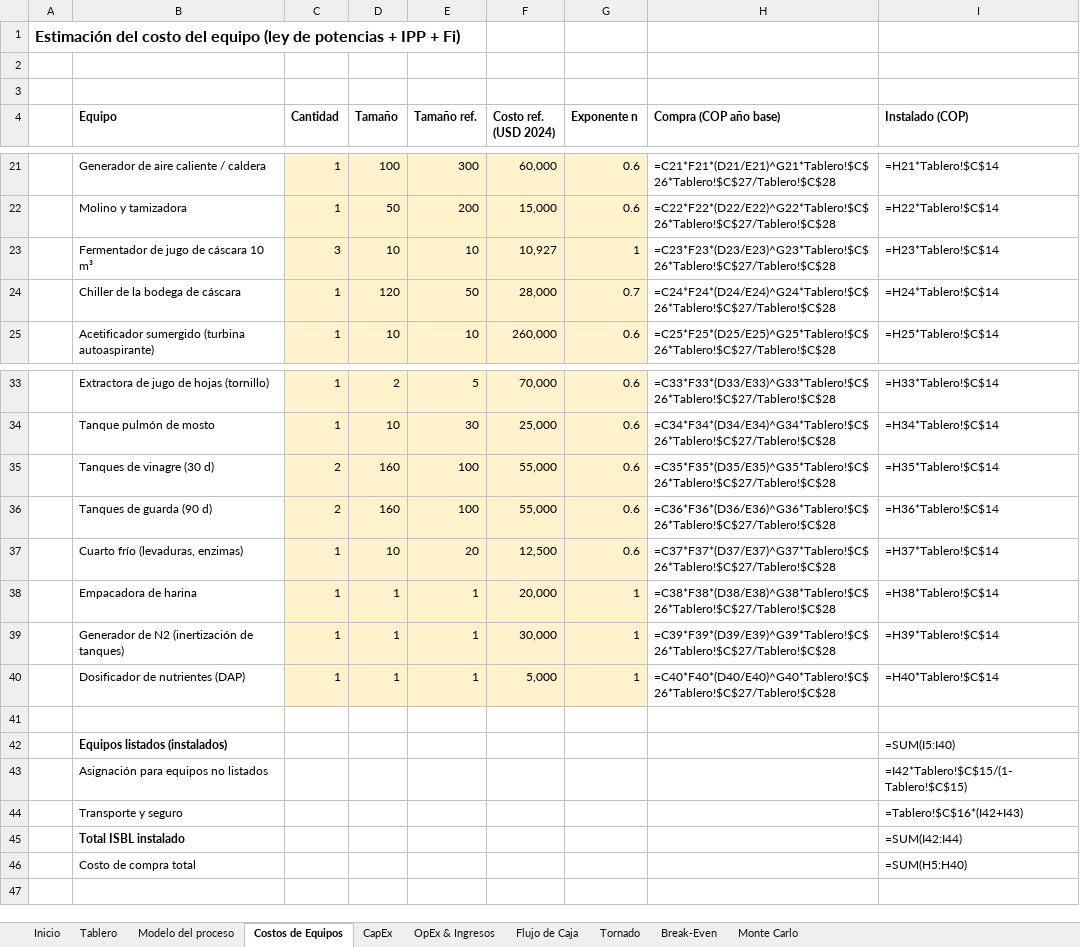
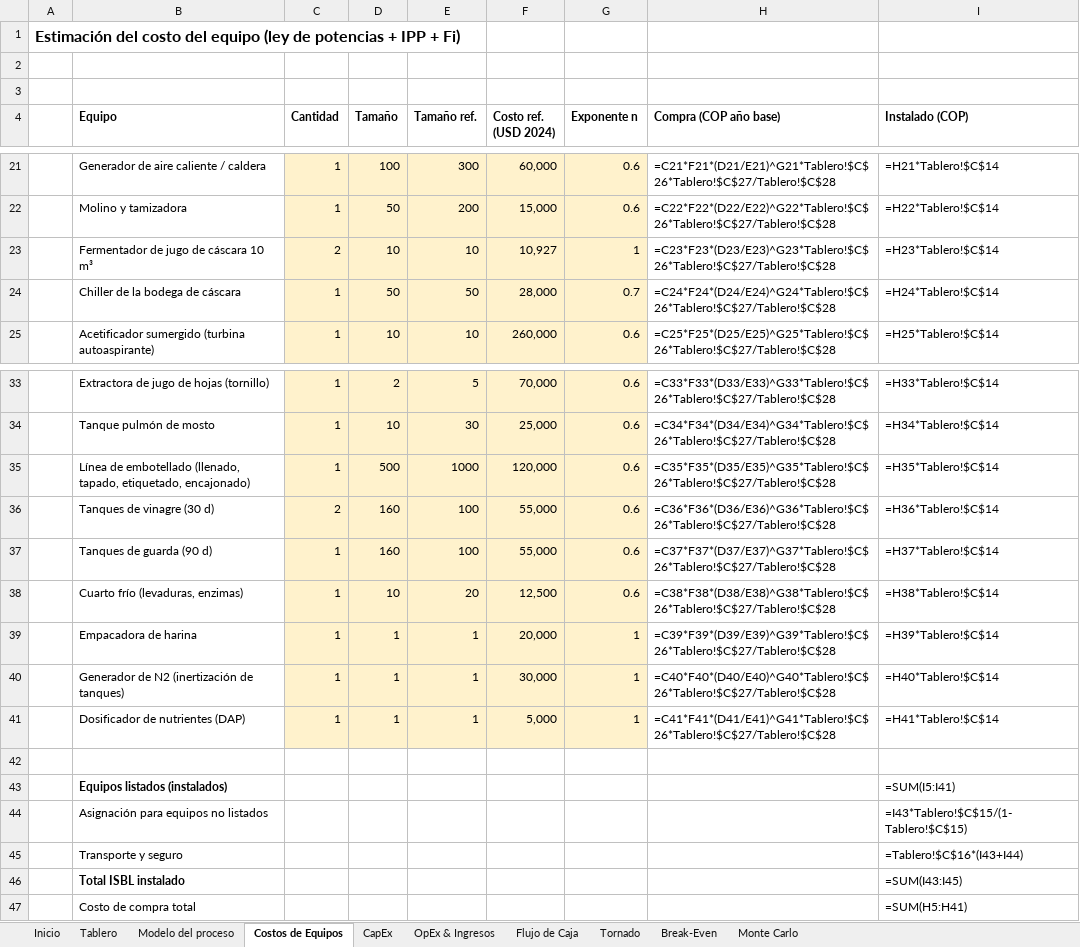
Before and after one commit to juanmurcia-jpg/corsano, an Excel workbook: modelos_pina/TEA_excel/TEA_Dimensionado_Choco2022_A_ptimo_sin_az_car_a_adido.xlsx, sheet Costos de Equipos, drawn as a sheet; only a part is shown, gaps mark what is left out; values as stored, in another font and other column widths than the file's, no borders; formulas without a stored value are shown as written; addresses are those after the commit; the diff names each change by its address in the sheet, - before the commit and + after, or states it on an @@ line.

```diff
--- a/modelos_pina/TEA_excel/TEA_Dimensionado_Choco2022_A_ptimo_sin_az_car_a_adido.xlsx (sheet Costos de Equipos)
+++ b/modelos_pina/TEA_excel/TEA_Dimensionado_Choco2022_A_ptimo_sin_az_car_a_adido.xlsx (sheet Costos de Equipos)
-C23 (Cantidad): 3
+C23 (Cantidad): 2
-D24 (Tamaño): 120
+D24 (Tamaño): 50
+row 35:  | Línea de embotellado (llenado, tapado, etiquetado, encajonado) | 1 | 500 | 1000 | 120,000 | 0.6 | =C35*F35*(D35/E35)^G35*Tablero!$C$26*Tablero!$C$27/Tablero!$C$28 | =H35*Tablero!$C$14
-H36 (Compra (COP año base)): =C35*F35*(D35/E35)^G35*Tablero!$C$26*Tablero!$C$27/Tablero!$C$28
+H36 (Compra (COP año base)): =C36*F36*(D36/E36)^G36*Tablero!$C$26*Tablero!$C$27/Tablero!$C$28
-I36 (Instalado (COP)): =H35*Tablero!$C$14
+I36 (Instalado (COP)): =H36*Tablero!$C$14
-C37 (Cantidad): 2
+C37 (Cantidad): 1
-H37 (Compra (COP año base)): =C36*F36*(D36/E36)^G36*Tablero!$C$26*Tablero!$C$27/Tablero!$C$28
+H37 (Compra (COP año base)): =C37*F37*(D37/E37)^G37*Tablero!$C$26*Tablero!$C$27/Tablero!$C$28
-I37 (Instalado (COP)): =H36*Tablero!$C$14
+I37 (Instalado (COP)): =H37*Tablero!$C$14
-H38 (Compra (COP año base)): =C37*F37*(D37/E37)^G37*Tablero!$C$26*Tablero!$C$27/Tablero!$C$28
+H38 (Compra (COP año base)): =C38*F38*(D38/E38)^G38*Tablero!$C$26*Tablero!$C$27/Tablero!$C$28
-I38 (Instalado (COP)): =H37*Tablero!$C$14
+I38 (Instalado (COP)): =H38*Tablero!$C$14
-H39 (Compra (COP año base)): =C38*F38*(D38/E38)^G38*Tablero!$C$26*Tablero!$C$27/Tablero!$C$28
+H39 (Compra (COP año base)): =C39*F39*(D39/E39)^G39*Tablero!$C$26*Tablero!$C$27/Tablero!$C$28
-I39 (Instalado (COP)): =H38*Tablero!$C$14
+I39 (Instalado (COP)): =H39*Tablero!$C$14
-H40 (Compra (COP año base)): =C39*F39*(D39/E39)^G39*Tablero!$C$26*Tablero!$C$27/Tablero!$C$28
+H40 (Compra (COP año base)): =C40*F40*(D40/E40)^G40*Tablero!$C$26*Tablero!$C$27/Tablero!$C$28
-I40 (Instalado (COP)): =H39*Tablero!$C$14
+I40 (Instalado (COP)): =H40*Tablero!$C$14
-H41 (Compra (COP año base)): =C40*F40*(D40/E40)^G40*Tablero!$C$26*Tablero!$C$27/Tablero!$C$28
+H41 (Compra (COP año base)): =C41*F41*(D41/E41)^G41*Tablero!$C$26*Tablero!$C$27/Tablero!$C$28
-I41 (Instalado (COP)): =H40*Tablero!$C$14
+I41 (Instalado (COP)): =H41*Tablero!$C$14
-I43 (Instalado (COP)): =SUM(I5:I40)
+I43 (Instalado (COP)): =SUM(I5:I41)
-I44 (Instalado (COP)): =I42*Tablero!$C$15/(1-Tablero!$C$15)
+I44 (Instalado (COP)): =I43*Tablero!$C$15/(1-Tablero!$C$15)
-I45 (Instalado (COP)): =Tablero!$C$16*(I42+I43)
+I45 (Instalado (COP)): =Tablero!$C$16*(I43+I44)
-I46 (Instalado (COP)): =SUM(I42:I44)
+I46 (Instalado (COP)): =SUM(I43:I45)
-I47 (Instalado (COP)): =SUM(H5:H40)
+I47 (Instalado (COP)): =SUM(H5:H41)
```
Also changed, not shown: sheet Monte Carlo, sheet OpEx & Ingresos, sheet Tornado, sheet Flujo de Caja, sheet Modelo del proceso, sheet Tablero, 3 more sheets, modelos_pina/TEA_excel/TEA_Dimensionado_Choco2022_A_Referencia_TRL_9.xlsx, modelos_pina/TEA_excel/TEA_Dimensionado_Choco2022_A_ptimo_sin_opciones_v10.xlsx, 16 other files.
